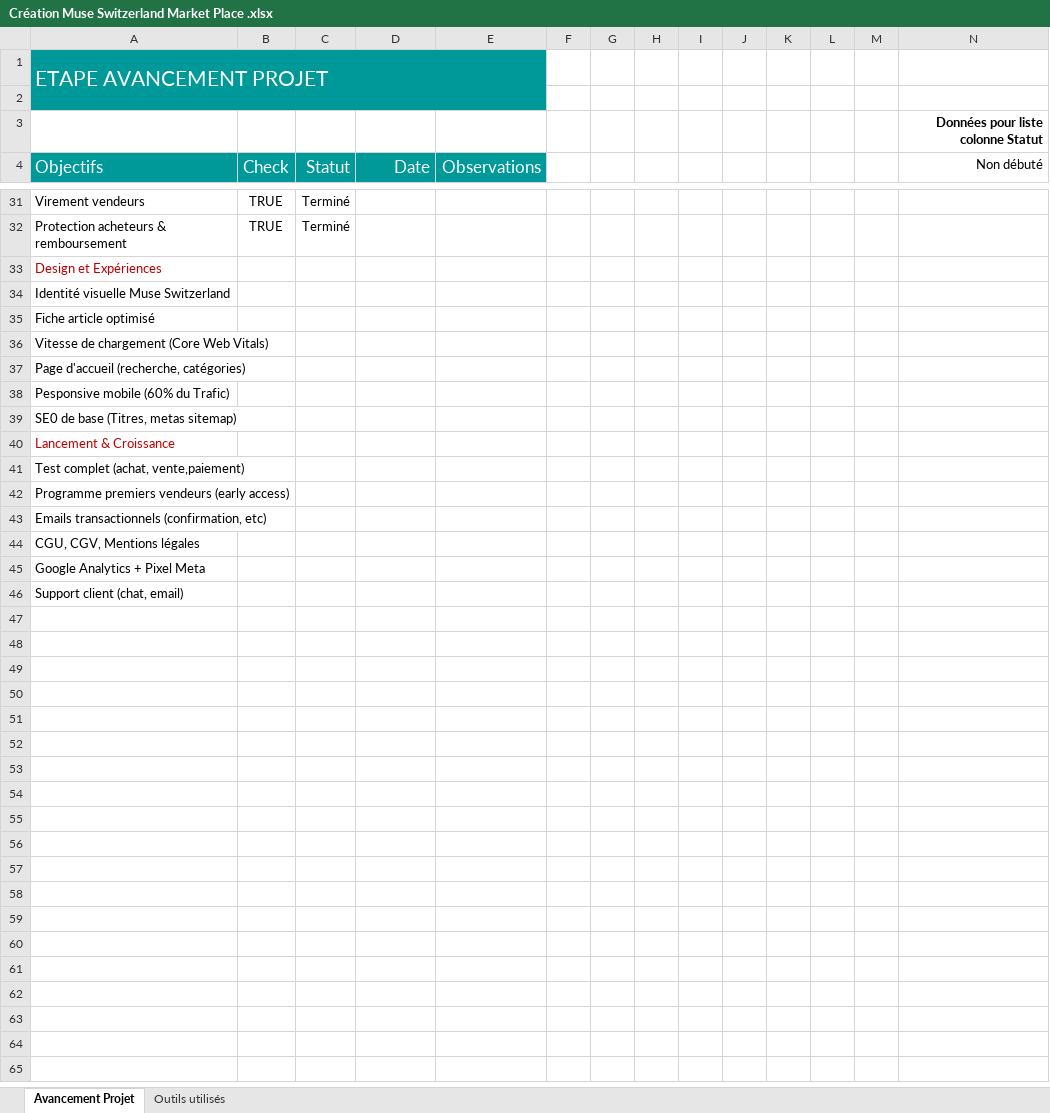
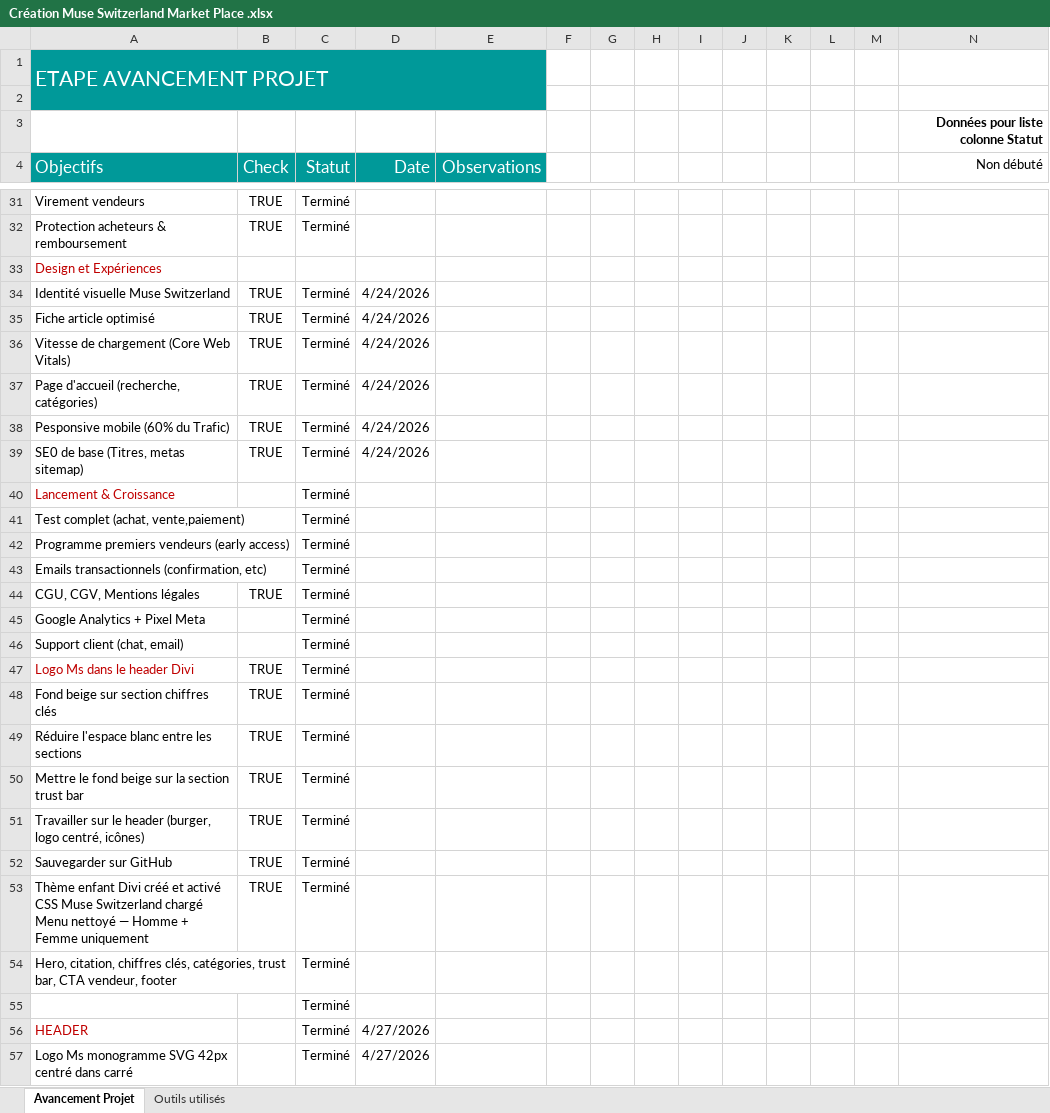
Before and after one commit to andersonclaudeabel-crypto/Muse-switzerland, an Excel workbook: Création Muse Switzerland Market Place .xlsx, sheet Avancement Projet, drawn as a sheet; only a part is shown, gaps mark what is left out; values as stored, in another font and other column widths than the file's, no borders; the diff covers the shown part only; the diff names each change by its address in the sheet, - before the commit and + after, or states it on an @@ line.

Commit message:
docs: mise à jour Excel session 27 avril 2026

```diff
--- a/Création Muse Switzerland Market Place .xlsx (sheet Avancement Projet)
+++ b/Création Muse Switzerland Market Place .xlsx (sheet Avancement Projet)
-B34:B39 (Check): (empty)
+B34:B39 (Check): TRUE
-C34:C46 (Statut): (empty)
+C34:C46 (Statut): Terminé
-D34:D39 (Date): (empty)
+D34:D39 (Date): 4/24/2026
-B44 (Check): (empty)
+B44 (Check): TRUE
+row 47: Logo Ms dans le header Divi | TRUE | Terminé
+row 48: Fond beige sur section chiffres clés | TRUE | Terminé
+row 49: Réduire l'espace blanc entre les sections | TRUE | Terminé
+row 50: Mettre le fond beige sur la section trust bar | TRUE | Terminé
+row 51: Travailler sur le header (burger, logo centré, icônes) | TRUE | Terminé
+row 52: Sauvegarder sur GitHub | TRUE | Terminé
+row 53: Thème enfant Divi créé et activé CSS Muse Switzerland chargé Menu nettoyé — Homme + Femme uniquement | TRUE | Terminé
+row 54: Hero, citation, chiffres clés, catégories, trust bar, CTA vendeur, footer |  | Terminé
+row 55:  |  | Terminé
+row 56: HEADER |  | Terminé | 4/27/2026
+row 57: Logo Ms monogramme SVG 42px centré dans carré |  | Terminé | 4/27/2026
```
Also changed, not shown: 40 added rows elsewhere in this sheet.
